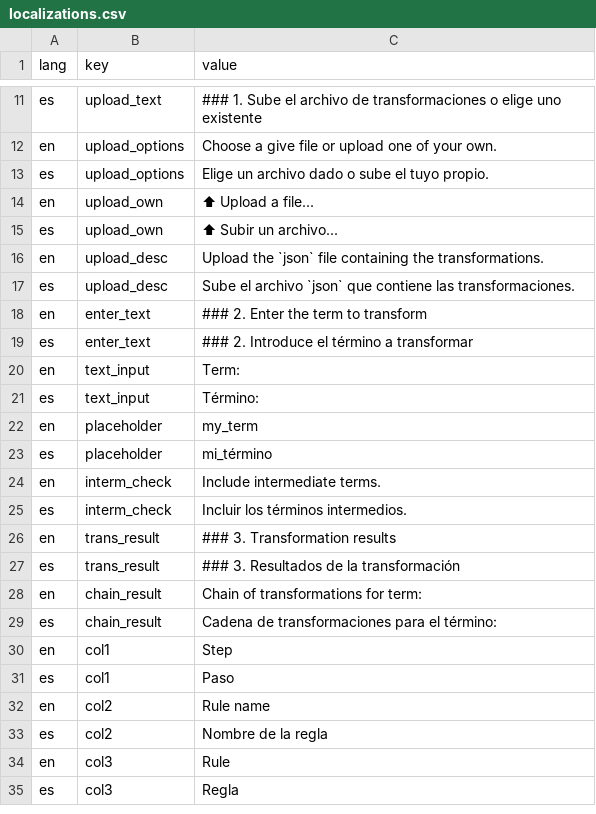
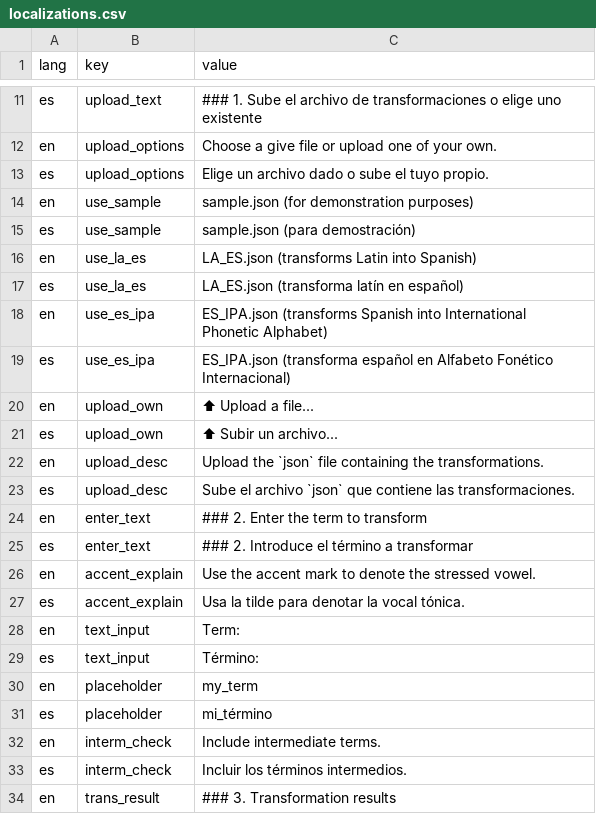
Before and after one commit to linguister/letra, a CSV file: data/localizations.csv, drawn as a sheet; only a part is shown, gaps mark what is left out; the shorter side is filled out with more unchanged rows; the diff names each change by its address in the sheet, - before the commit and + after, or states it on an @@ line.

```diff
--- a/data/localizations.csv
+++ b/data/localizations.csv
+row 14: en | use_sample | sample.json (for demonstration purposes)
+row 15: es | use_sample | sample.json (para demostración)
+row 16: en | use_la_es | LA_ES.json (transforms Latin into Spanish)
+row 17: es | use_la_es | LA_ES.json (transforma latín en español)
+row 18: en | use_es_ipa | ES_IPA.json (transforms Spanish into International Phonetic Alphabet)
+row 19: es | use_es_ipa | ES_IPA.json (transforma español en Alfabeto Fonético Internacional)
+row 26: en | accent_explain | Use the accent mark to denote the stressed vowel.
+row 27: es | accent_explain | Usa la tilde para denotar la vocal tónica.
```
Also changed, not shown: 1 other file.
